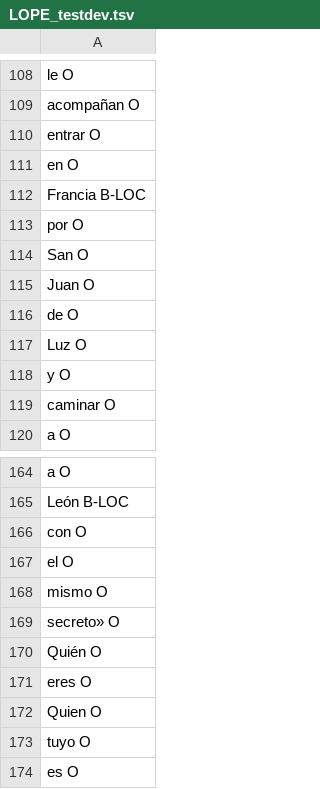
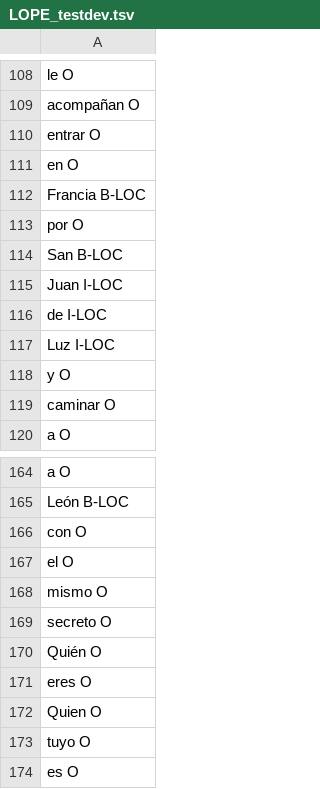
Before and after one commit to MiguelBetti/Cartographie_memoire, a TSV file: SPACY/DATA/dev/LOPE_testdev.tsv, drawn as a sheet; only a part is shown, gaps mark what is left out; the diff covers the shown part only.

```diff
--- a/SPACY/DATA/dev/LOPE_testdev.tsv
+++ b/SPACY/DATA/dev/LOPE_testdev.tsv
@@ -113,6 +113,6 @@ Francia B-LOC
 por O
-San O
-Juan O
-de O
-Luz O
+San B-LOC
+Juan I-LOC
+de I-LOC
+Luz I-LOC
 y O
@@ -168,3 +168,3 @@ el O
 mismo O
-secreto» O
+secreto O
 Quién O
```
Also changed, not shown: 131 removed rows elsewhere in this file, SPACY/DATA/train/LOPE_testtrain2.tsv.
